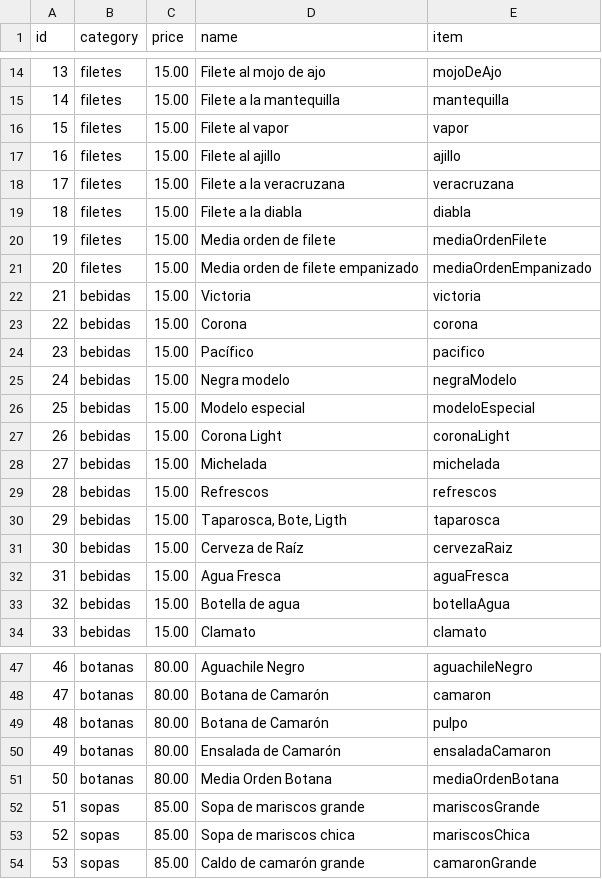
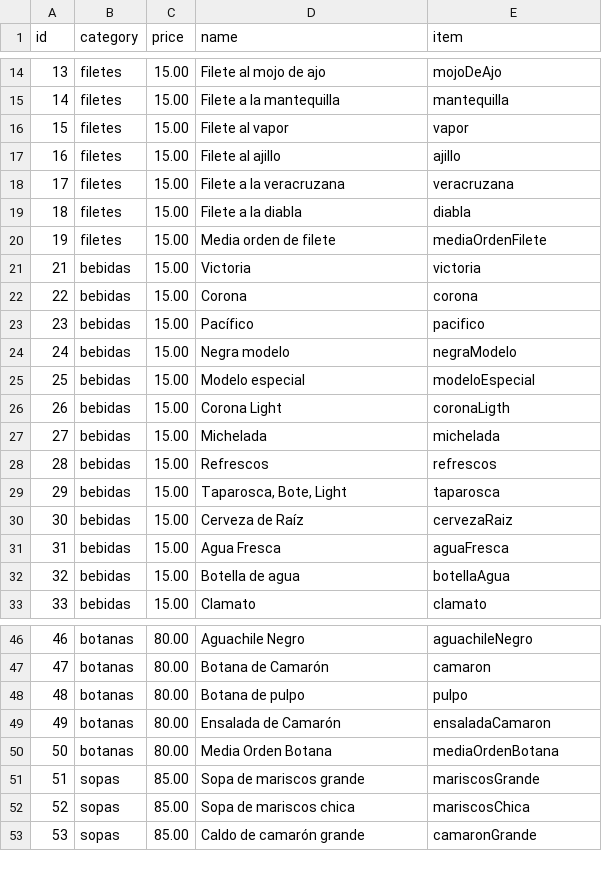
Before and after one commit to sebastian-ruiz-7/Mariscos-Pacifico, a CSV file: mysql_setup/products.csv, drawn as a sheet; only a part is shown, gaps mark what is left out.

Commit message:
[UPDATE] nginx conf updated and products csv updated to fix syntax products errors

```diff
--- a/mysql_setup/products.csv
+++ b/mysql_setup/products.csv
@@ -20,3 +20,2 @@ id,category,price,name,item
 19,filetes,15.00,Media orden de filete,mediaOrdenFilete
-20,filetes,15.00,Media orden de filete empanizado,mediaOrdenEmpanizado
 21,bebidas,15.00,Victoria,victoria
@@ -26,6 +25,6 @@ id,category,price,name,item
 25,bebidas,15.00,Modelo especial,modeloEspecial
-26,bebidas,15.00,Corona Light,coronaLight
+26,bebidas,15.00,Corona Light,coronaLigth
 27,bebidas,15.00,Michelada,michelada
 28,bebidas,15.00,Refrescos,refrescos
-29,bebidas,15.00,"Taparosca, Bote, Ligth",taparosca
+29,bebidas,15.00,"Taparosca, Bote, Light",taparosca
 30,bebidas,15.00,Cerveza de Raíz,cervezaRaiz
@@ -48,3 +47,3 @@ id,category,price,name,item
 47,botanas,80.00,Botana de Camarón,camaron
-48,botanas,80.00,Botana de Camarón,pulpo
+48,botanas,80.00,Botana de pulpo,pulpo
 49,botanas,80.00,Ensalada de Camarón,ensaladaCamaron
```
Also changed, not shown: 1 other file.
